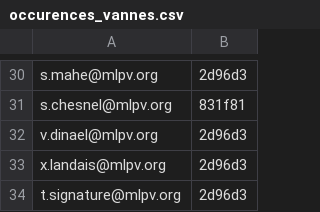
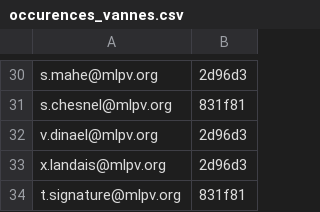
Before and after one commit to Mission-Locale-de-Bretagne/Signatures, a CSV file: 56VAN/occurences_vannes.csv, drawn as a sheet; only a part is shown, gaps mark what is left out.

Commit message:
Update occurences_vannes.csv

```diff
--- a/56VAN/occurences_vannes.csv
+++ b/56VAN/occurences_vannes.csv
@@ -33,2 +33,2 @@ v.dinael@mlpv.org;2d96d3;
 x.landais@mlpv.org;2d96d3;
-t.signature@mlpv.org;2d96d3;
+t.signature@mlpv.org;831f81;
```
